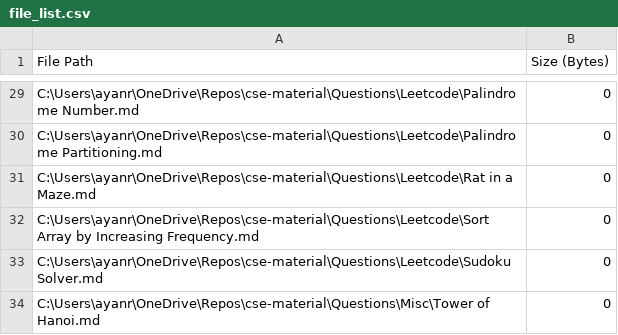
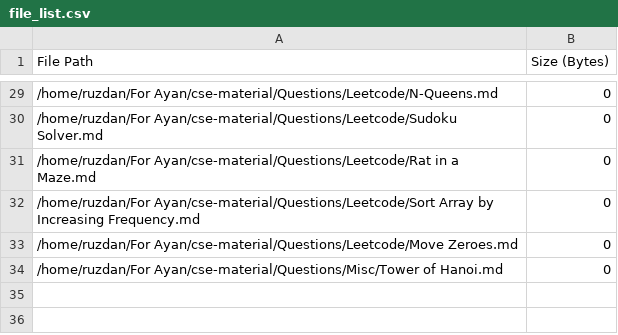
Before and after one commit to AyanRuzdan/cse-material, a CSV file: file_list.csv, drawn as a sheet; only a part is shown, gaps mark what is left out; the diff covers the shown part only; the diff names each change by its address in the sheet, - before the commit and + after, or states it on an @@ line.

```diff
--- a/file_list.csv
+++ b/file_list.csv
-A29 (File Path): C:\Users\ayanr\OneDrive\Repos\cse-material\Questions\Leetcode\Palindrome Number.md
+A29 (File Path): /home/ruzdan/For Ayan/cse-material/Questions/Leetcode/N-Queens.md
-A30 (File Path): C:\Users\ayanr\OneDrive\Repos\cse-material\Questions\Leetcode\Palindrome Partitioning.md
+A30 (File Path): /home/ruzdan/For Ayan/cse-material/Questions/Leetcode/Sudoku Solver.md
-A31 (File Path): C:\Users\ayanr\OneDrive\Repos\cse-material\Questions\Leetcode\Rat in a…
+A31 (File Path): /home/ruzdan/For Ayan/cse-material/Questions/Leetcode/Rat in a…
-A32 (File Path): C:\Users\ayanr\OneDrive\Repos\cse-material\Questions\Leetcode\Sort Array by…
+A32 (File Path): /home/ruzdan/For Ayan/cse-material/Questions/Leetcode/Sort Array by…
-A33 (File Path): C:\Users\ayanr\OneDrive\Repos\cse-material\Questions\Leetcode\Sudoku Solver.md
+A33 (File Path): /home/ruzdan/For Ayan/cse-material/Questions/Leetcode/Move Zeroes.md
-A34 (File Path): C:\Users\ayanr\OneDrive\Repos\cse-material\Questions\Misc\Tower of Hanoi.md
+A34 (File Path): /home/ruzdan/For Ayan/cse-material/Questions/Misc/Tower of Hanoi.md
```
Also changed, not shown: 27 edited cells elsewhere in this file, 1 other file.
